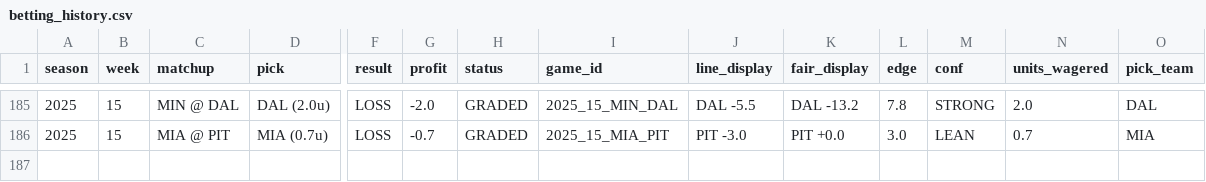
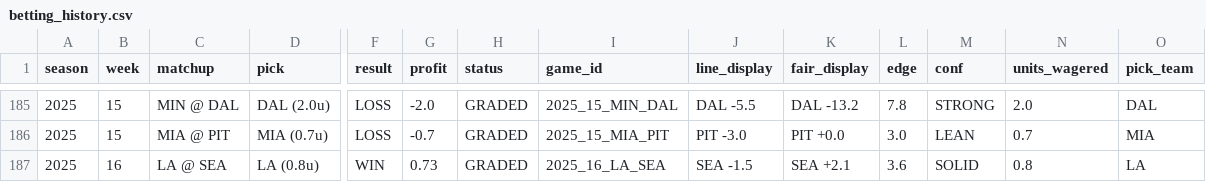
Before and after one commit to Ducky705/nfl-xgboost-model, a CSV file: data/betting_history.csv, drawn as a sheet; only a part is shown, gaps mark what is left out; rows hold the shown columns only; the diff names each change by its address in the sheet, - before the commit and + after, or states it on an @@ line.

```diff
--- a/data/betting_history.csv
+++ b/data/betting_history.csv
+row 187: 2025 | 16 | LA @ SEA | LA (0.8u) | WIN | 0.73 | GRADED | 2025_16_LA_SEA | SEA -1.5 | SEA +2.1 | 3.6 | SOLID | 0.8 | LA
```
Also changed, not shown: 4 other files.
